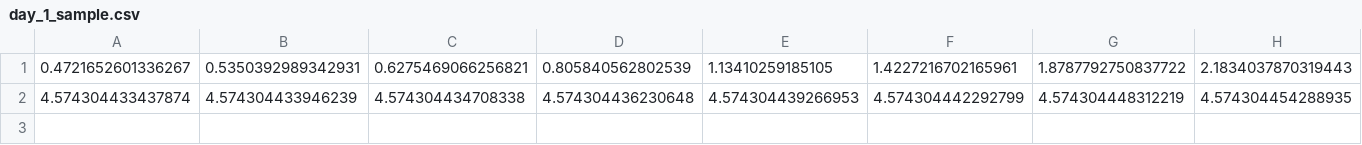
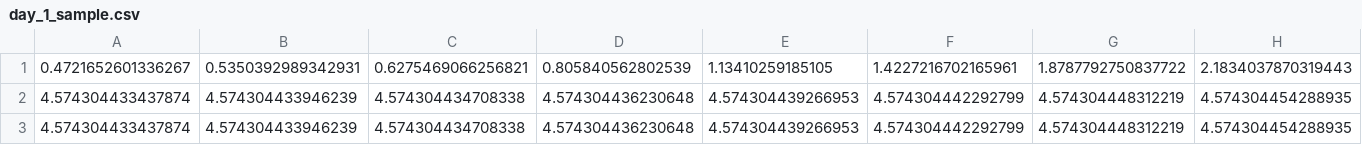
Before and after one commit to cmimlg/YieldCurveModeling, a CSV file: output/day_1_sample.csv, drawn as a sheet; only a part is shown; rows hold the shown columns only; the diff names each change by its address in the sheet, - before the commit and + after, or states it on an @@ line.

```diff
--- a/output/day_1_sample.csv
+++ b/output/day_1_sample.csv
+row 3: 4.574304433437874 | 4.574304433946239 | 4.574304434708338 | 4.574304436230648 | 4.574304439266953 | 4.574304442292799 | 4.574304448312219 | 4.574304454288935
```
Also changed, not shown: output/day_1000_sample.csv, output/day_1500_sample.csv, 9 other files.
